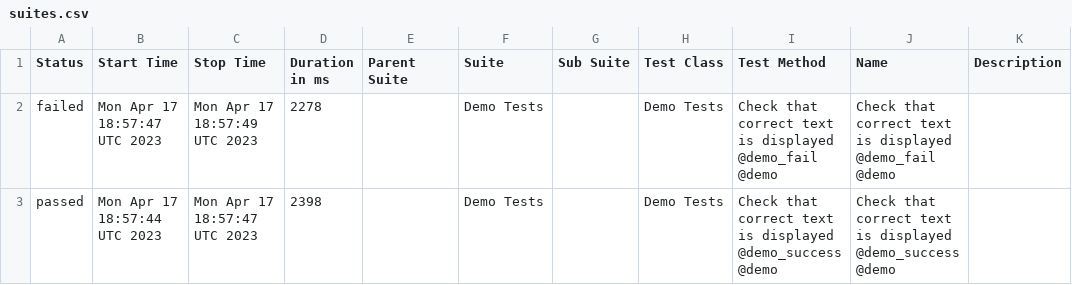
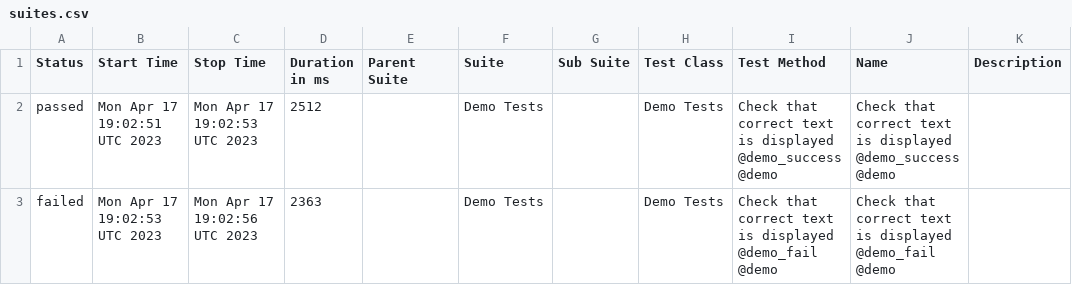
Before and after one commit to BJFS/BJFS.github.io, a CSV file: data/suites.csv, drawn as a sheet.

```diff
--- a/data/suites.csv
+++ b/data/suites.csv
@@ -1,3 +1,3 @@
 "Status","Start Time","Stop Time","Duration in ms","Parent Suite","Suite","Sub Suite","Test Class","Test Method","Name","Description"
-"failed","Mon Apr 17 18:57:47 UTC 2023","Mon Apr 17 18:57:49 UTC 2023","2278","","Demo Tests","","Demo Tests","Check that correct text is displayed @demo_fail @demo","Check that correct text is displayed @demo_fail @demo",""
-"passed","Mon Apr 17 18:57:44 UTC 2023","Mon Apr 17 18:57:47 UTC 2023","2398","","Demo Tests","","Demo Tests","Check that correct text is displayed @demo_success @demo","Check that correct text is displayed @demo_success @demo",""
+"passed","Mon Apr 17 19:02:51 UTC 2023","Mon Apr 17 19:02:53 UTC 2023","2512","","Demo Tests","","Demo Tests","Check that correct text is displayed @demo_success @demo","Check that correct text is displayed @demo_success @demo",""
+"failed","Mon Apr 17 19:02:53 UTC 2023","Mon Apr 17 19:02:56 UTC 2023","2363","","Demo Tests","","Demo Tests","Check that correct text is displayed @demo_fail @demo","Check that correct text is displayed @demo_fail @demo",""
```
Also changed, not shown: 43 other files.
